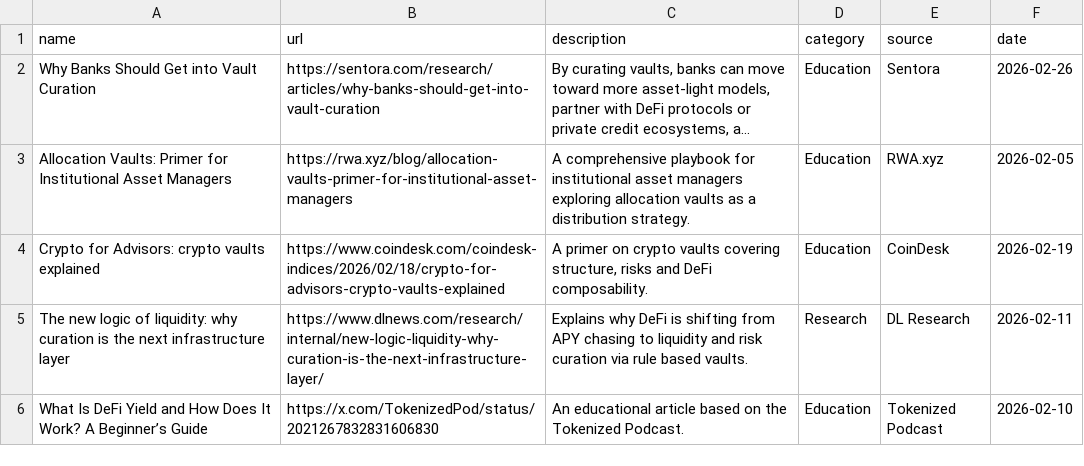
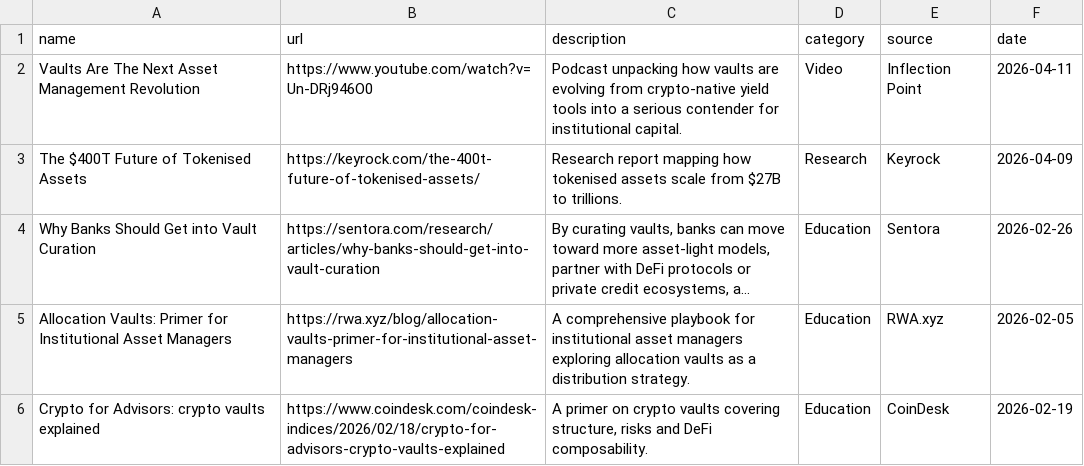
Before and after one commit to glamsystems/vaults-report, a CSV file: data/resources.csv, drawn as a sheet; only a part is shown; the shorter side is filled out with more unchanged rows; long unchanged cells end in …; the diff names each change by its address in the sheet, - before the commit and + after, or states it on an @@ line.

Commit message:
Add new resources to resources.csv

```diff
--- a/data/resources.csv
+++ b/data/resources.csv
+row 2: Vaults Are The Next Asset Management Revolution | https://www.youtube.com/watch?v=Un-DRj946O0 | Podcast unpacking how vaults are evolving from crypto-native yield tools into a serious contender for institutional capital. | Video | Inflection Point | 2026-04-11
+row 3: The $400T Future of Tokenised Assets | https://keyrock.com/the-400t-future-of-tokenised-assets/ | Research report mapping how tokenised assets scale from $27B to trillions. | Research | Keyrock | 2026-04-09
```
